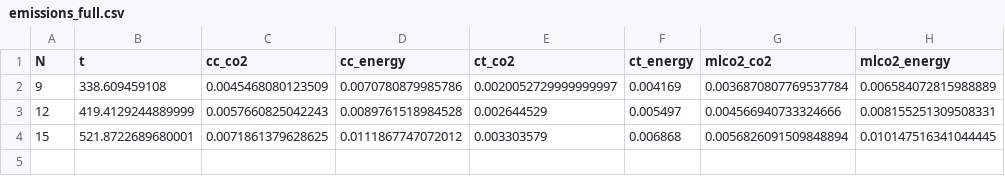
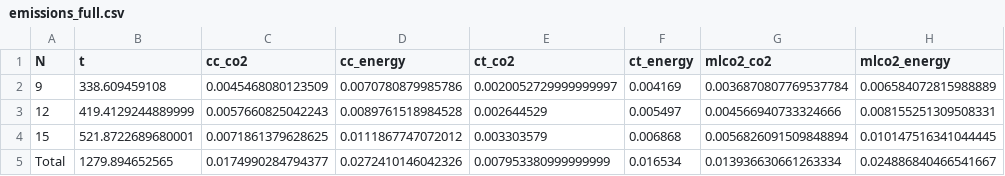
Before and after one commit to rchiso/MML_Coursework, a CSV file: Results/Sustainability/emissions_full.csv, drawn as a sheet; the diff names each change by its address in the sheet, - before the commit and + after, or states it on an @@ line.

Commit message:
Add total energy calculations in Sustainability

```diff
--- a/Results/Sustainability/emissions_full.csv
+++ b/Results/Sustainability/emissions_full.csv
+row 5: Total | 1279.894652565 | 0.0174990284794377 | 0.0272410146042326 | 0.007953380999999999 | 0.016534 | 0.013936630661263334 | 0.024886840466541667
```
Also changed, not shown: 1 other file.
